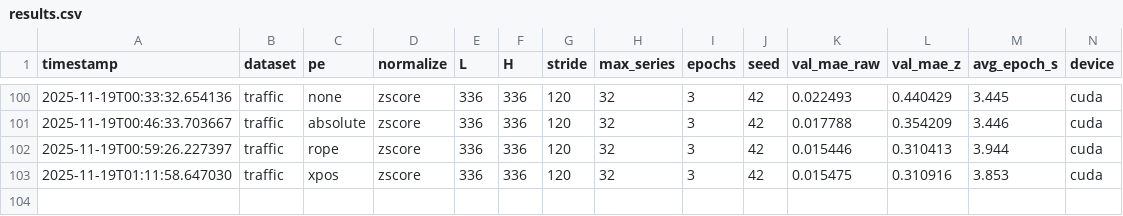
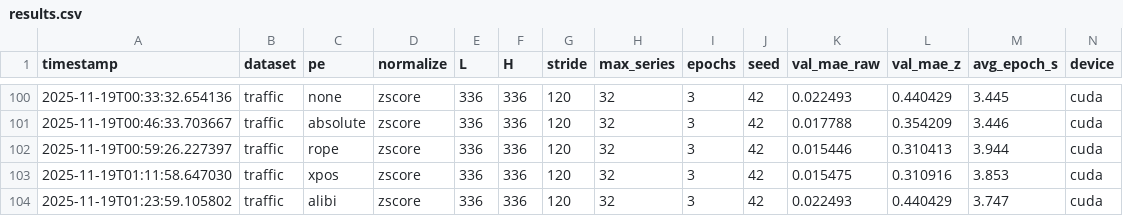
Before and after one commit to Zedo7/ds1011_project, a CSV file: reports/tables/results.csv, drawn as a sheet; only a part is shown, gaps mark what is left out; rows hold the shown columns only; the diff names each change by its address in the sheet, - before the commit and + after, or states it on an @@ line.

Commit message:
Add weather and traffic results (seed 42)

```diff
--- a/reports/tables/results.csv
+++ b/reports/tables/results.csv
+row 104: 2025-11-19T01:23:59.105802 | traffic | alibi | zscore | 336 | 336 | 120 | 32 | 3 | 42 | 0.022493 | 0.440429 | 3.747 | cuda
```
Also changed, not shown: reports/tables/extrapolation.csv.
